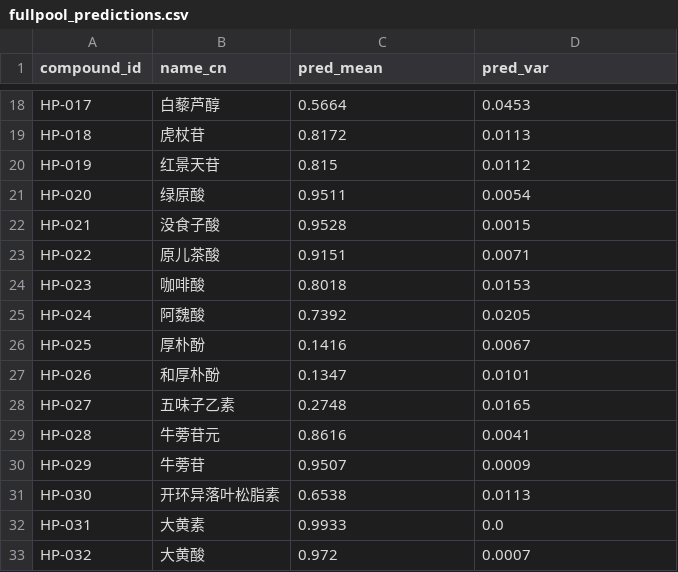
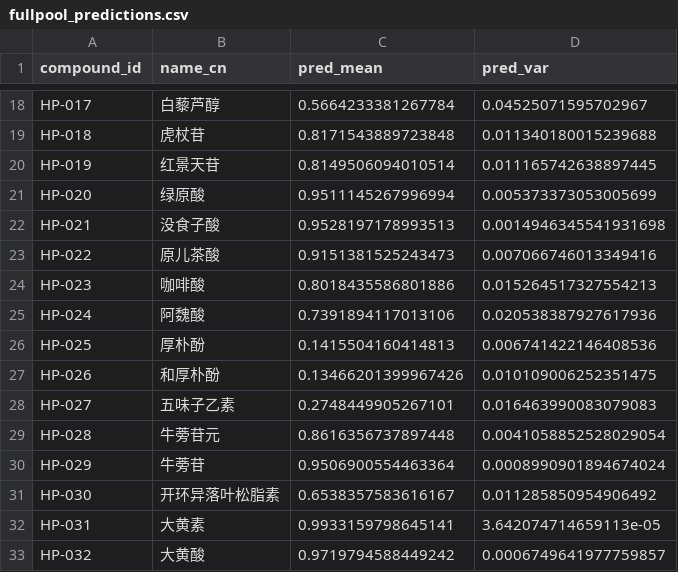
Before and after one commit to wang13236614835-cmyk/hepato-gnn-screening, a CSV file: results/predictions/fullpool_predictions.csv, drawn as a sheet; only a part is shown, gaps mark what is left out; the diff covers the shown part only; the diff names each change by its address in the sheet, - before the commit and + after, or states it on an @@ line.

```diff
--- a/results/predictions/fullpool_predictions.csv
+++ b/results/predictions/fullpool_predictions.csv
-C18 (pred_mean): 0.5664
+C18 (pred_mean): 0.5664233381267784
-D18 (pred_var): 0.0453
+D18 (pred_var): 0.04525071595702967
-C19 (pred_mean): 0.8172
+C19 (pred_mean): 0.8171543889723848
-D19 (pred_var): 0.0113
+D19 (pred_var): 0.011340180015239688
-C20 (pred_mean): 0.815
+C20 (pred_mean): 0.8149506094010514
-D20 (pred_var): 0.0112
+D20 (pred_var): 0.011165742638897445
-C21 (pred_mean): 0.9511
+C21 (pred_mean): 0.9511145267996994
-D21 (pred_var): 0.0054
+D21 (pred_var): 0.005373373053005699
-C22 (pred_mean): 0.9528
+C22 (pred_mean): 0.9528197178993513
-D22 (pred_var): 0.0015
+D22 (pred_var): 0.0014946345541931698
-C23 (pred_mean): 0.9151
+C23 (pred_mean): 0.9151381525243473
-D23 (pred_var): 0.0071
+D23 (pred_var): 0.007066746013349416
-C24 (pred_mean): 0.8018
+C24 (pred_mean): 0.8018435586801886
-D24 (pred_var): 0.0153
+D24 (pred_var): 0.015264517327554213
-C25 (pred_mean): 0.7392
+C25 (pred_mean): 0.7391894117013106
-D25 (pred_var): 0.0205
+D25 (pred_var): 0.020538387927617936
-C26 (pred_mean): 0.1416
+C26 (pred_mean): 0.1415504160414813
-D26 (pred_var): 0.0067
+D26 (pred_var): 0.006741422146408536
-C27 (pred_mean): 0.1347
+C27 (pred_mean): 0.13466201399967426
-D27 (pred_var): 0.0101
+D27 (pred_var): 0.010109006252351475
-C28 (pred_mean): 0.2748
+C28 (pred_mean): 0.2748449905267101
-D28 (pred_var): 0.0165
+D28 (pred_var): 0.016463990083079083
-C29 (pred_mean): 0.8616
+C29 (pred_mean): 0.8616356737897448
-D29 (pred_var): 0.0041
+D29 (pred_var): 0.0041058852528029054
-C30 (pred_mean): 0.9507
+C30 (pred_mean): 0.9506900554463364
-D30 (pred_var): 0.0009
+D30 (pred_var): 0.0008990901894674024
-C31 (pred_mean): 0.6538
+C31 (pred_mean): 0.6538357583616167
-D31 (pred_var): 0.0113
+D31 (pred_var): 0.011285850954906492
-C32 (pred_mean): 0.9933
+C32 (pred_mean): 0.9933159798645141
-D32 (pred_var): 0.0
+D32 (pred_var): 3.642074714659113e-05
-C33 (pred_mean): 0.972
+C33 (pred_mean): 0.9719794588449242
-D33 (pred_var): 0.0007
+D33 (pred_var): 0.0006749641977759857
```
Also changed, not shown: 88 edited cells elsewhere in this file, results/predictions/test_predictions.csv, results/rankings/final_ranking.csv, 13 other files.
